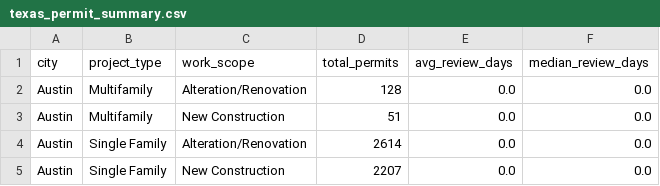
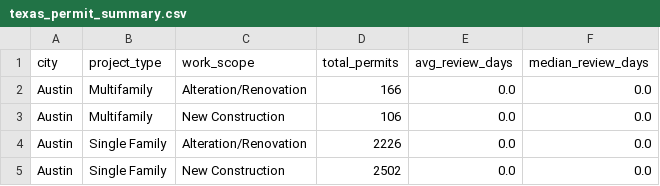
Before and after one commit to hoffmanap/TX-reviewtimes, a CSV file: data/texas_permit_summary.csv, drawn as a sheet.

```diff
--- a/data/texas_permit_summary.csv
+++ b/data/texas_permit_summary.csv
@@ -1,5 +1,5 @@
 city,project_type,work_scope,total_permits,avg_review_days,median_review_days
-Austin,Multifamily,Alteration/Renovation,128,0.0,0.0
-Austin,Multifamily,New Construction,51,0.0,0.0
-Austin,Single Family,Alteration/Renovation,2614,0.0,0.0
-Austin,Single Family,New Construction,2207,0.0,0.0
+Austin,Multifamily,Alteration/Renovation,166,0.0,0.0
+Austin,Multifamily,New Construction,106,0.0,0.0
+Austin,Single Family,Alteration/Renovation,2226,0.0,0.0
+Austin,Single Family,New Construction,2502,0.0,0.0
```
Also changed, not shown: data/texas_permit_detailed.csv.
